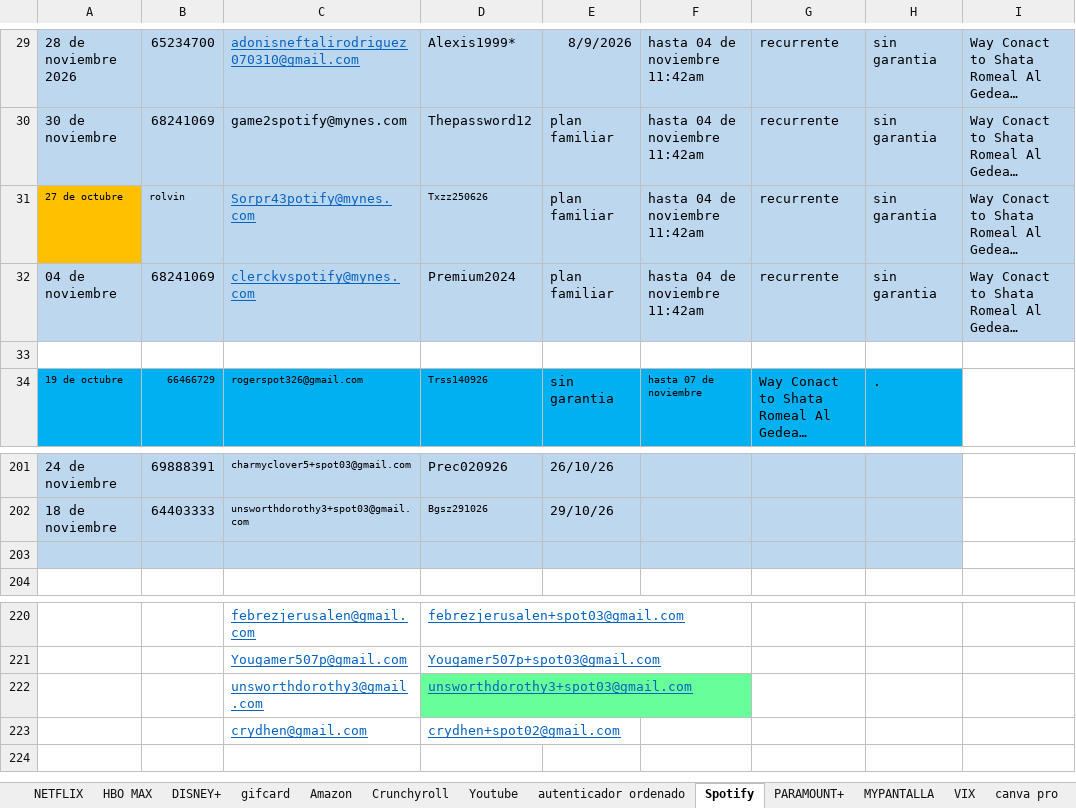
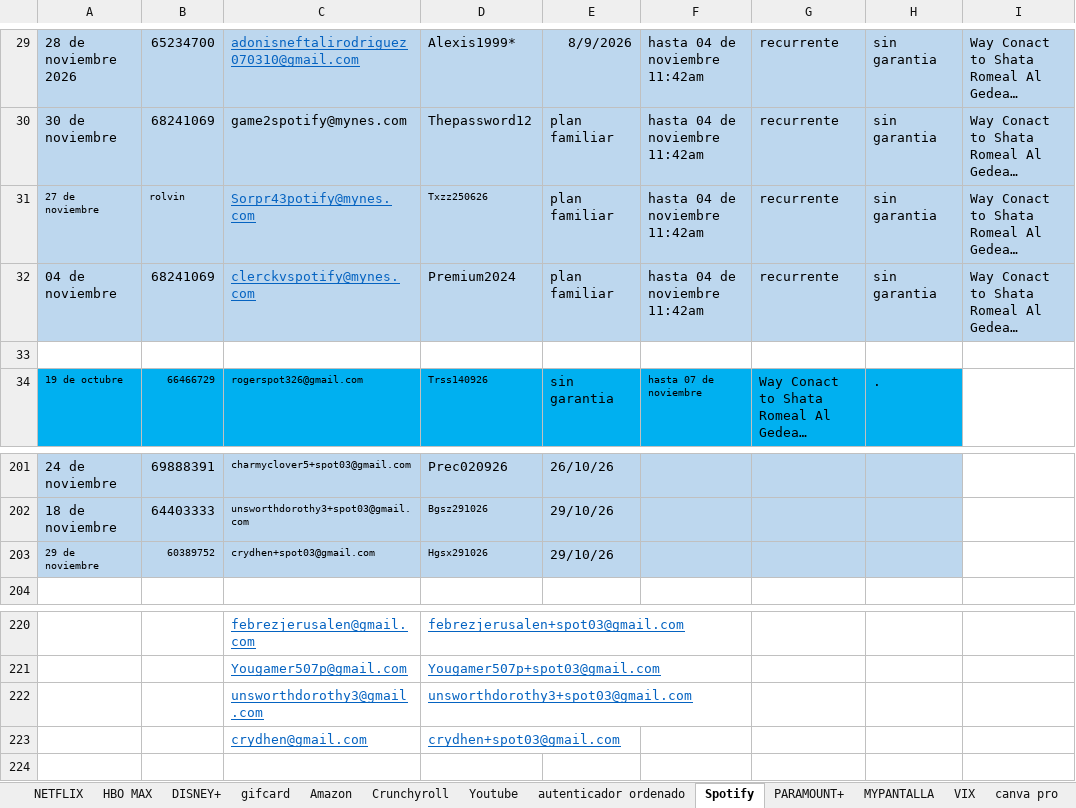
Before and after one commit to andresperea4215-beep/netflix-server, an Excel workbook: clientes.xlsx, sheet Spotify, drawn as a sheet; only a part is shown, gaps mark what is left out; long unchanged cells end in …; values as stored, in another font and other column widths than the file's, no borders; charts and pictures not drawn; the diff names each change by its address in the sheet, - before the commit and + after, or states it on an @@ line.

Commit message:
Add files via upload

```diff
--- a/clientes.xlsx (sheet Spotify)
+++ b/clientes.xlsx (sheet Spotify)
-A31: 27 de octubre
+A31: 27 de noviembre
-A31 fill: #FFC000
+A31 fill: #BDD7EE
-row 203: (empty)
+row 203: 29 de noviembre | 60389752 | crydhen+spot03@gmail.com | Hgsx291026 | 29/10/26
-D222 fill: #66FF99
+D222 fill: none
-D223: crydhen+spot02@gmail.com
+D223: crydhen+spot03@gmail.com
```
Also changed, not shown: sheet PARAMOUNT+, sheet NETFLIX.
